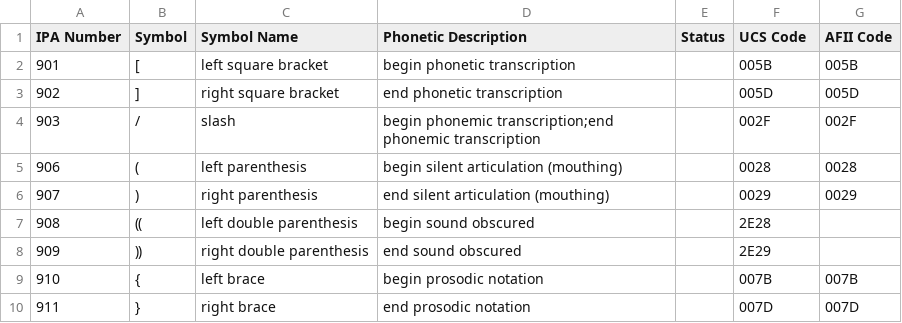
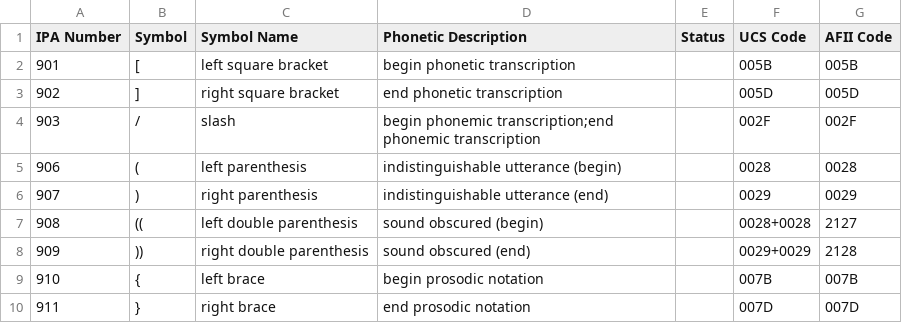
Before and after one commit to AdamSteffanick/ipa-data, a CSV file: datasets/900-series.csv, drawn as a sheet.

Commit message:
Changed symbols

```diff
--- a/datasets/900-series.csv
+++ b/datasets/900-series.csv
@@ -4,6 +4,6 @@ IPA Number,Symbol,Symbol Name,Phonetic Description,Status,UCS Code,AFII Code
 903,/,slash,begin phonemic transcription;end phonemic transcription,,002F,002F
-906,(,left parenthesis,begin silent articulation (mouthing),,0028,0028
-907,),right parenthesis,end silent articulation (mouthing),,0029,0029
-908,⸨,left double parenthesis,begin sound obscured,,2E28,
-909,⸩,right double parenthesis,end sound obscured,,2E29,
+906,(,left parenthesis,indistinguishable utterance (begin),,0028,0028
+907,),right parenthesis,indistinguishable utterance (end),,0029,0029
+908,((,left double parenthesis,sound obscured (begin),,0028+0028,2127
+909,)),right double parenthesis,sound obscured (end),,0029+0029,2128
 910,{,left brace,begin prosodic notation,,007B,007B
```
Also changed, not shown: 1 other file.
